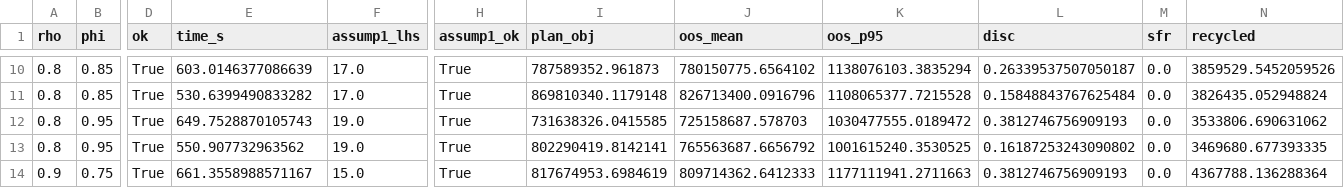
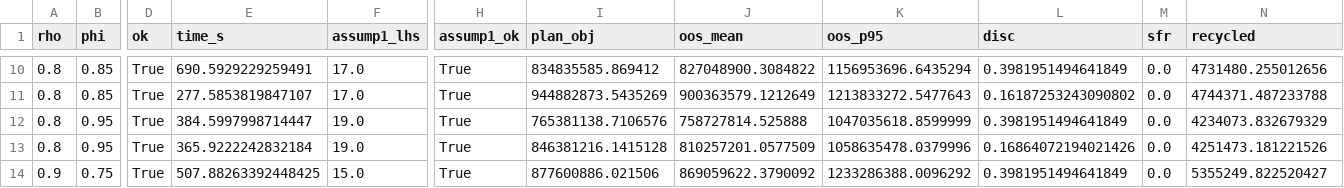
Before and after one commit to IMUJason/cdw-dash-hohhot, a CSV file: results/results_rhophi_v22.csv, drawn as a sheet; only a part is shown, gaps mark what is left out; the diff covers the shown part only; the diff names each change by its address in the sheet, - before the commit and + after, or states it on an @@ line.

```diff
--- a/results/results_rhophi_v22.csv
+++ b/results/results_rhophi_v22.csv
-E10 (time_s): 603.0146377086639
+E10 (time_s): 690.5929229259491
-I10 (plan_obj): 787589352.961873
+I10 (plan_obj): 834835585.869412
-J10 (oos_mean): 780150775.6564102
+J10 (oos_mean): 827048900.3084822
-K10 (oos_p95): 1138076103.3835294
+K10 (oos_p95): 1156953696.6435294
-L10 (disc): 0.26339537507050187
+L10 (disc): 0.3981951494641849
-N10 (recycled): 3859529.5452059526
+N10 (recycled): 4731480.255012656
-E11 (time_s): 530.6399490833282
+E11 (time_s): 277.5853819847107
-I11 (plan_obj): 869810340.1179148
+I11 (plan_obj): 944882873.5435269
-J11 (oos_mean): 826713400.0916796
+J11 (oos_mean): 900363579.1212649
-K11 (oos_p95): 1108065377.7215528
+K11 (oos_p95): 1213833272.5477643
-L11 (disc): 0.15848843767625484
+L11 (disc): 0.16187253243090802
-N11 (recycled): 3826435.052948824
+N11 (recycled): 4744371.487233788
-E12 (time_s): 649.7528870105743
+E12 (time_s): 384.5997998714447
-I12 (plan_obj): 731638326.0415585
+I12 (plan_obj): 765381138.7106576
-J12 (oos_mean): 725158687.578703
+J12 (oos_mean): 758727814.525888
-K12 (oos_p95): 1030477555.0189472
+K12 (oos_p95): 1047035618.8599999
-L12 (disc): 0.3812746756909193
+L12 (disc): 0.3981951494641849
-N12 (recycled): 3533806.690631062
+N12 (recycled): 4234073.832679329
-E13 (time_s): 550.907732963562
+E13 (time_s): 365.9222242832184
-I13 (plan_obj): 802290419.8142141
+I13 (plan_obj): 846381216.1415128
-J13 (oos_mean): 765563687.6656792
+J13 (oos_mean): 810257201.0577509
-K13 (oos_p95): 1001615240.3530525
+K13 (oos_p95): 1058635478.0379996
-L13 (disc): 0.16187253243090802
+L13 (disc): 0.16864072194021426
-N13 (recycled): 3469680.677393335
+N13 (recycled): 4251473.181221526
-E14 (time_s): 661.3558988571167
+E14 (time_s): 507.88263392448425
-I14 (plan_obj): 817674953.6984619
+I14 (plan_obj): 877600886.021506
-J14 (oos_mean): 809714362.6412333
+J14 (oos_mean): 869059622.3790092
-K14 (oos_p95): 1177111941.2711663
+K14 (oos_p95): 1233286388.0096292
-L14 (disc): 0.3812746756909193
+L14 (disc): 0.3981951494641849
-N14 (recycled): 4367788.136288364
+N14 (recycled): 5355249.822520427
```
Also changed, not shown: 2 added rows, 2 removed rows and 59 edited cells elsewhere in this file, results/results_backtest_v22.csv, results/results_grid_v22.csv, 24 other files.
